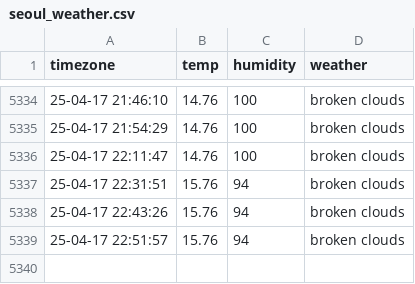
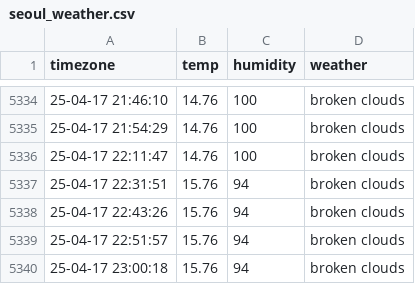
Before and after one commit to cong2738/seoul_weather, a CSV file: seoul_weather.csv, drawn as a sheet; only a part is shown, gaps mark what is left out; the diff names each change by its address in the sheet, - before the commit and + after, or states it on an @@ line.

```diff
--- a/seoul_weather.csv
+++ b/seoul_weather.csv
+row 5340: 25-04-17 23:00:18 | 15.76 | 94 | broken clouds
```
